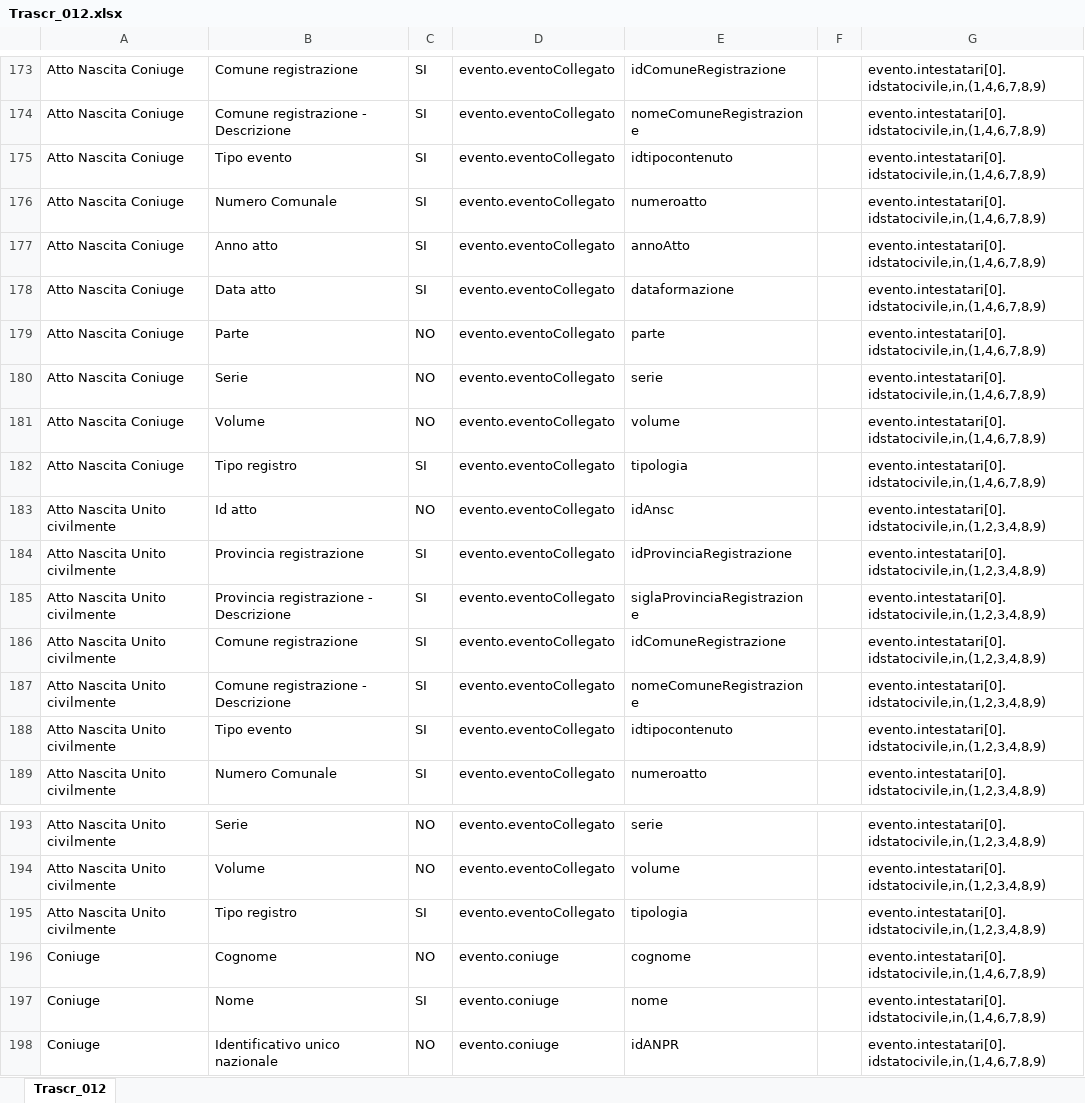
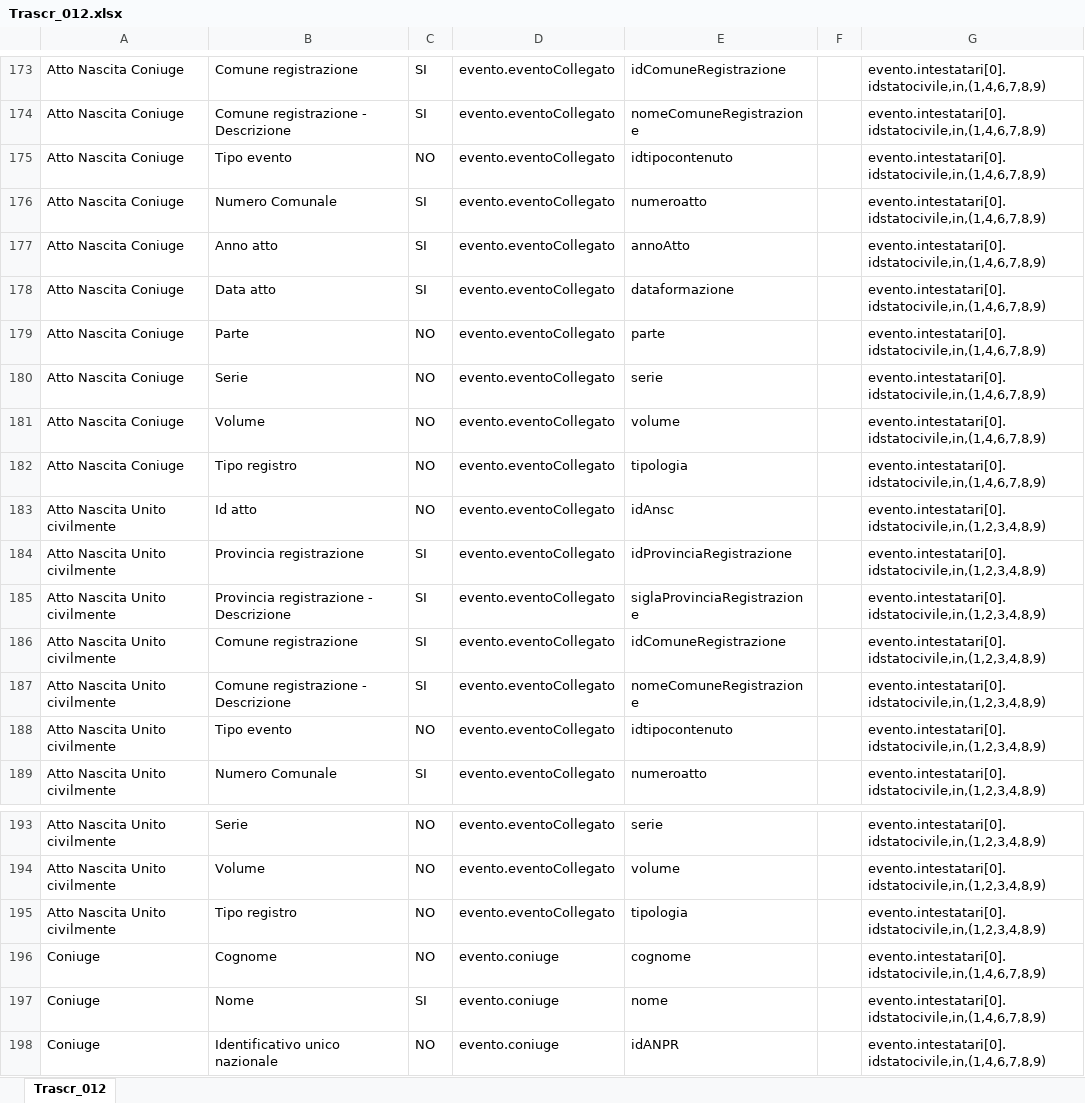
Before and after one commit to italia/ansc, an Excel workbook: docs/Mapping_casi_uso/trascrizioni/Trascr_012.xlsx, sheet Trascr_012, drawn as a sheet; only a part is shown, gaps mark what is left out; values as stored, in another font and other column widths than the file's, no borders; the diff names each change by its address in the sheet, - before the commit and + after, or states it on an @@ line.

```diff
--- a/docs/Mapping_casi_uso/trascrizioni/Trascr_012.xlsx (sheet Trascr_012)
+++ b/docs/Mapping_casi_uso/trascrizioni/Trascr_012.xlsx (sheet Trascr_012)
-C175: SI
+C175: NO
-C182: SI
+C182: NO
-C188: SI
+C188: NO
-C195: SI
+C195: NO
```
Also changed, not shown: docs/Caratteristiche_servizi/Tracciato-Evento.xlsx, docs/Mapping_casi_uso/cittadinanza/Citt_045.xlsx, 6 other files.
